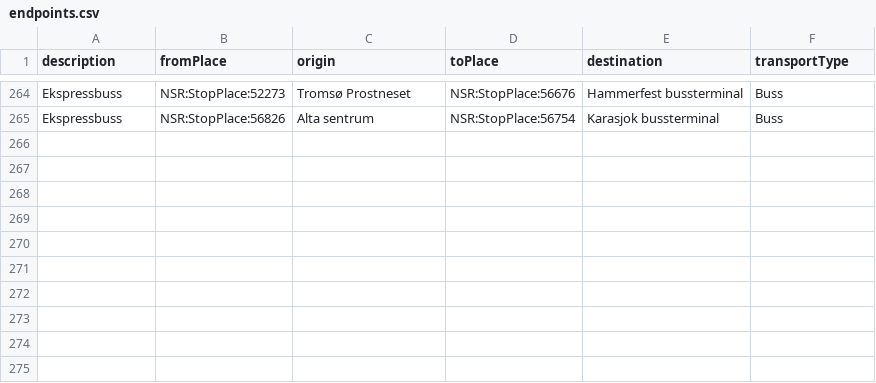
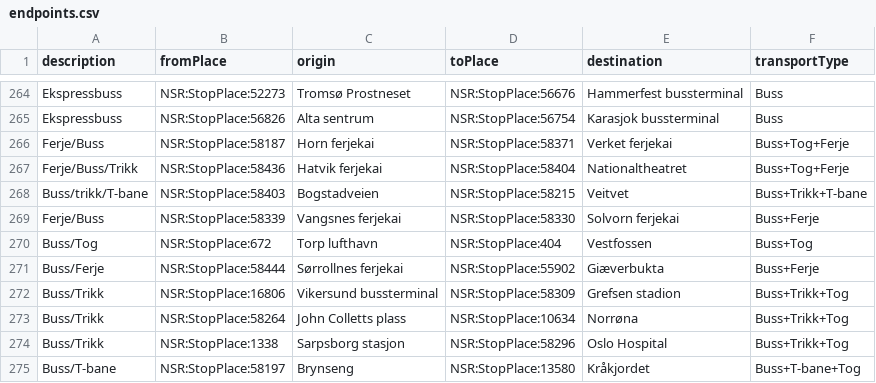
Before and after one commit to entur/otp-travelsearch-qa, a CSV file: endpoints.csv, drawn as a sheet; only a part is shown, gaps mark what is left out.

Commit message:
NRP-2256 Update tests with new endpoints

```diff
--- a/endpoints.csv
+++ b/endpoints.csv
@@ -265 +265,11 @@ Ekspressbuss;NSR:StopPlace:52273;Tromsø Prostneset;NSR:StopPlace:56676;Hammerfe
 Ekspressbuss;NSR:StopPlace:56826;Alta sentrum;NSR:StopPlace:56754;Karasjok bussterminal;Buss
+Ferje/Buss;NSR:StopPlace:58187;Horn ferjekai;NSR:StopPlace:58371;Verket ferjekai;Buss+Tog+Ferje
+Ferje/Buss/Trikk;NSR:StopPlace:58436;Hatvik ferjekai;NSR:StopPlace:58404;Nationaltheatret;Buss+Tog+Ferje
+Buss/trikk/T-bane;NSR:StopPlace:58403;Bogstadveien;NSR:StopPlace:58215;Veitvet;Buss+Trikk+T-bane
+Ferje/Buss;NSR:StopPlace:58339;Vangsnes ferjekai;NSR:StopPlace:58330;Solvorn ferjekai;Buss+Ferje
+Buss/Tog;NSR:StopPlace:672;Torp lufthavn;NSR:StopPlace:404;Vestfossen;Buss+Tog
+Buss/Ferje;NSR:StopPlace:58444;Sørrollnes ferjekai;NSR:StopPlace:55902;Giæverbukta;Buss+Ferje
+Buss/Trikk;NSR:StopPlace:16806;Vikersund bussterminal;NSR:StopPlace:58309;Grefsen stadion;Buss+Trikk+Tog
+Buss/Trikk;NSR:StopPlace:58264;John Colletts plass;NSR:StopPlace:10634;Norrøna;Buss+Trikk+Tog
+Buss/Trikk;NSR:StopPlace:1338;Sarpsborg stasjon;NSR:StopPlace:58296;Oslo Hospital;Buss+Trikk+Tog
+Buss/T-bane;NSR:StopPlace:58197;Brynseng;NSR:StopPlace:13580;Kråkjordet;Buss+T-bane+Tog
```
